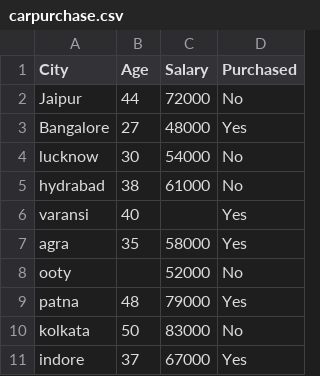
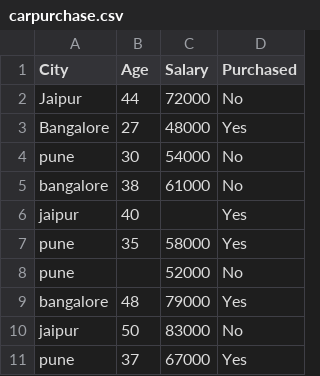
Before and after one commit to vdhee/datasets, a CSV file: carpurchase.csv, drawn as a sheet.

Commit message:
Update carpurchase.csv

```diff
--- a/carpurchase.csv
+++ b/carpurchase.csv
@@ -3,9 +3,9 @@ Jaipur,44,72000,No
 Bangalore,27,48000,Yes
-lucknow,30,54000,No
-hydrabad,38,61000,No
-varansi,40,,Yes
-agra,35,58000,Yes
-ooty,,52000,No
-patna,48,79000,Yes
-kolkata,50,83000,No
-indore,37,67000,Yes
+pune,30,54000,No
+bangalore,38,61000,No
+jaipur,40,,Yes
+pune,35,58000,Yes
+pune,,52000,No
+bangalore,48,79000,Yes
+jaipur,50,83000,No
+pune,37,67000,Yes
```
